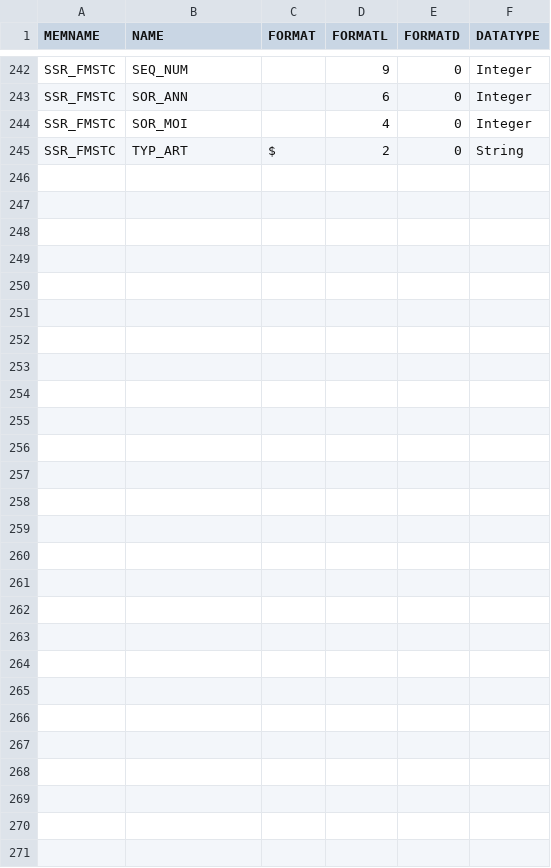
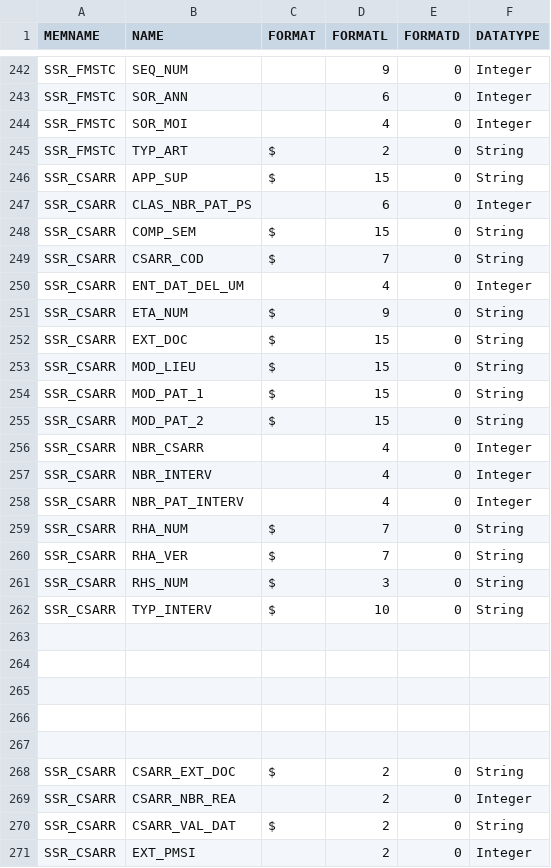
Before and after one commit to fagan2888/SCALPEL-Flattening, a CSV file: src/main/resources/schema/drees_echantillon/SSR_schema.csv, drawn as a sheet; only a part is shown, gaps mark what is left out; the diff names each change by its address in the sheet, - before the commit and + after, or states it on an @@ line.

Commit message:
added csarr table to ssr (concerning rehabilitation acts)

```diff
--- a/src/main/resources/schema/drees_echantillon/SSR_schema.csv
+++ b/src/main/resources/schema/drees_echantillon/SSR_schema.csv
+row 246: SSR_CSARR | APP_SUP | $ | 15 | 0 | String
+row 247: SSR_CSARR | CLAS_NBR_PAT_PS |  | 6 | 0 | Integer
+row 248: SSR_CSARR | COMP_SEM | $ | 15 | 0 | String
+row 249: SSR_CSARR | CSARR_COD | $ | 7 | 0 | String
+row 250: SSR_CSARR | ENT_DAT_DEL_UM |  | 4 | 0 | Integer
+row 251: SSR_CSARR | ETA_NUM | $ | 9 | 0 | String
+row 252: SSR_CSARR | EXT_DOC | $ | 15 | 0 | String
+row 253: SSR_CSARR | MOD_LIEU | $ | 15 | 0 | String
+row 254: SSR_CSARR | MOD_PAT_1 | $ | 15 | 0 | String
+row 255: SSR_CSARR | MOD_PAT_2 | $ | 15 | 0 | String
+row 256: SSR_CSARR | NBR_CSARR |  | 4 | 0 | Integer
+row 257: SSR_CSARR | NBR_INTERV |  | 4 | 0 | Integer
+row 258: SSR_CSARR | NBR_PAT_INTERV |  | 4 | 0 | Integer
+row 259: SSR_CSARR | RHA_NUM | $ | 7 | 0 | String
+row 260: SSR_CSARR | RHA_VER | $ | 7 | 0 | String
+row 261: SSR_CSARR | RHS_NUM | $ | 3 | 0 | String
+row 262: SSR_CSARR | TYP_INTERV | $ | 10 | 0 | String
+row 263: (empty)
+row 264: (empty)
+row 265: (empty)
+row 266: (empty)
+row 267: (empty)
+row 268: SSR_CSARR | CSARR_EXT_DOC | $ | 2 | 0 | String
+row 269: SSR_CSARR | CSARR_NBR_REA |  | 2 | 0 | Integer
+row 270: SSR_CSARR | CSARR_VAL_DAT | $ | 2 | 0 | String
+row 271: SSR_CSARR | EXT_PMSI |  | 2 | 0 | Integer
```
Also changed, not shown: 2 other files.
